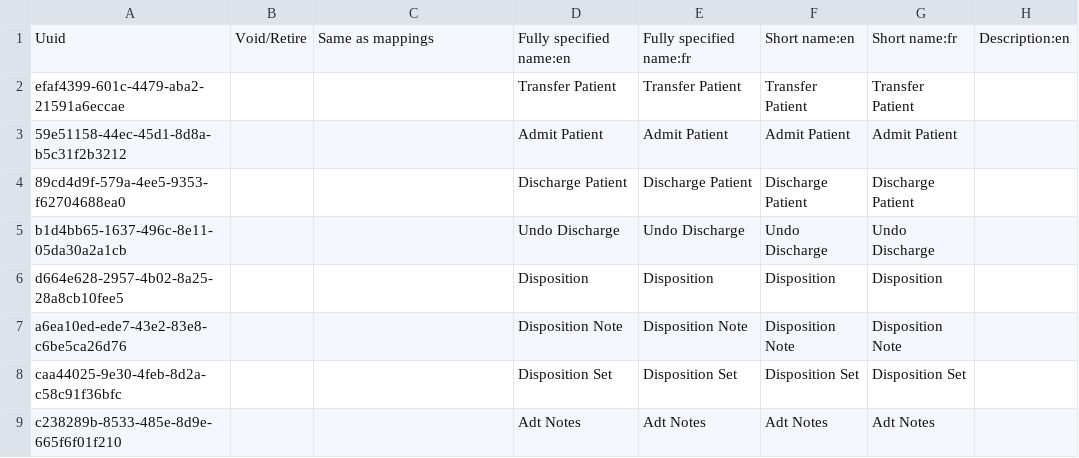
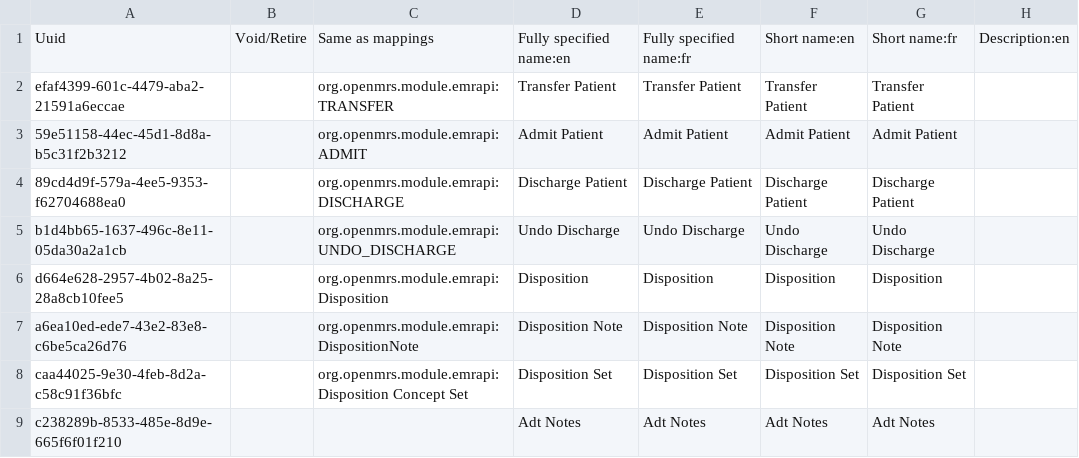
Before and after one commit to mekomsolutions/ozone-haiti, a CSV file: configs/openmrs/initializer_config/concepts/disposition.csv, drawn as a sheet; only a part is shown; the diff names each change by its address in the sheet, - before the commit and + after, or states it on an @@ line.

Commit message:
Revert "HSC-356: Remove Same as mappings (#26)"
This reverts commit e0ffab2687d8103afbc28584fcda747dea719162.

```diff
--- a/configs/openmrs/initializer_config/concepts/disposition.csv
+++ b/configs/openmrs/initializer_config/concepts/disposition.csv
-C2: (empty)
+C2: org.openmrs.module.emrapi:TRANSFER
-C3: (empty)
+C3: org.openmrs.module.emrapi:ADMIT
-C4: (empty)
+C4: org.openmrs.module.emrapi:DISCHARGE
-C5: (empty)
+C5: org.openmrs.module.emrapi:UNDO_DISCHARGE
-C6: (empty)
+C6: org.openmrs.module.emrapi:Disposition
-C7: (empty)
+C7: org.openmrs.module.emrapi:DispositionNote
-C8: (empty)
+C8: org.openmrs.module.emrapi:Disposition Concept Set
```
